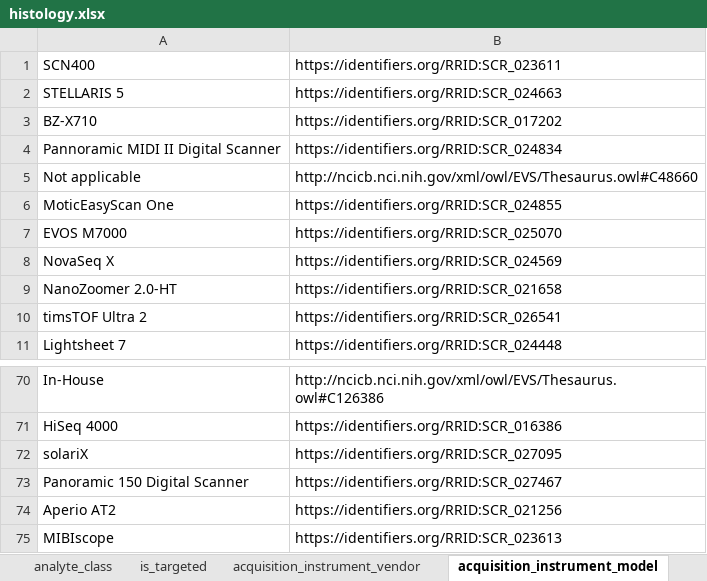
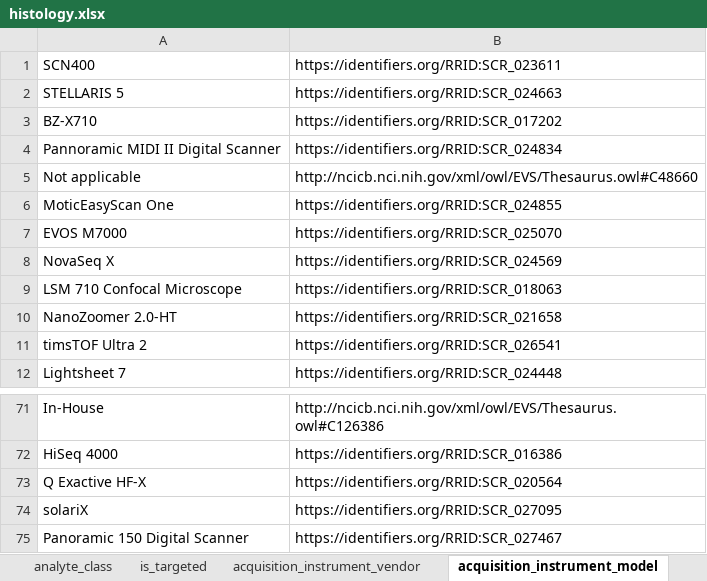
Before and after one commit to hubmapconsortium/dataset-metadata-spreadsheet, an Excel workbook: histology/latest/histology.xlsx, sheet acquisition_instrument_model, drawn as a sheet; only a part is shown, gaps mark what is left out; the shorter side is filled out with more unchanged rows; values as stored, in another font and other column widths than the file's, no borders; the diff names each change by its address in the sheet, - before the commit and + after, or states it on an @@ line.

```diff
--- a/histology/latest/histology.xlsx (sheet acquisition_instrument_model)
+++ b/histology/latest/histology.xlsx (sheet acquisition_instrument_model)
+row 9: LSM 710 Confocal Microscope | https://identifiers.org/RRID:SCR_018063
+row 73: Q Exactive HF-X | https://identifiers.org/RRID:SCR_020564
```
Also changed, not shown: sheet stain_name, sheet dataset_type, sheet .metadata, hidden cells, histology/v2.2.0/histology-v2.2.0.xlsx, 4 other files.
